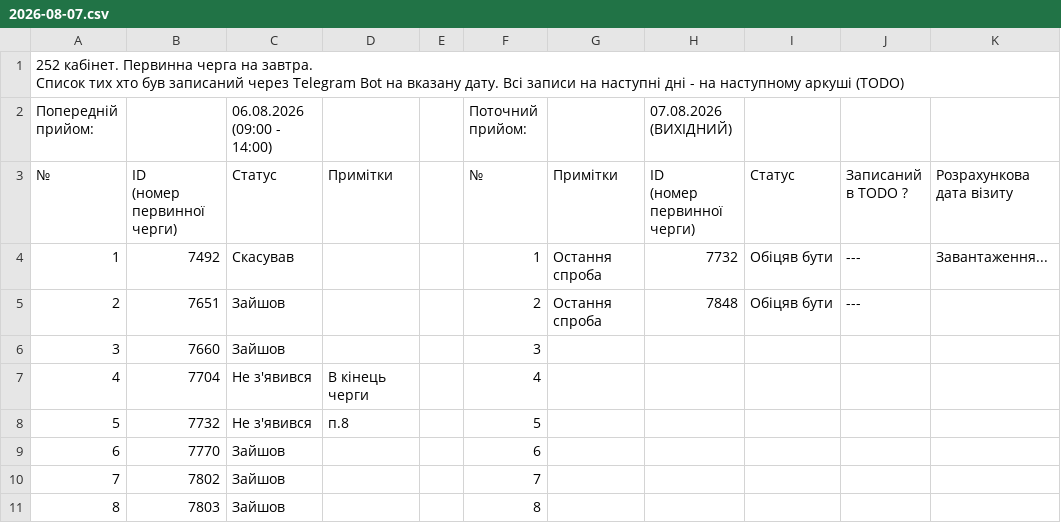
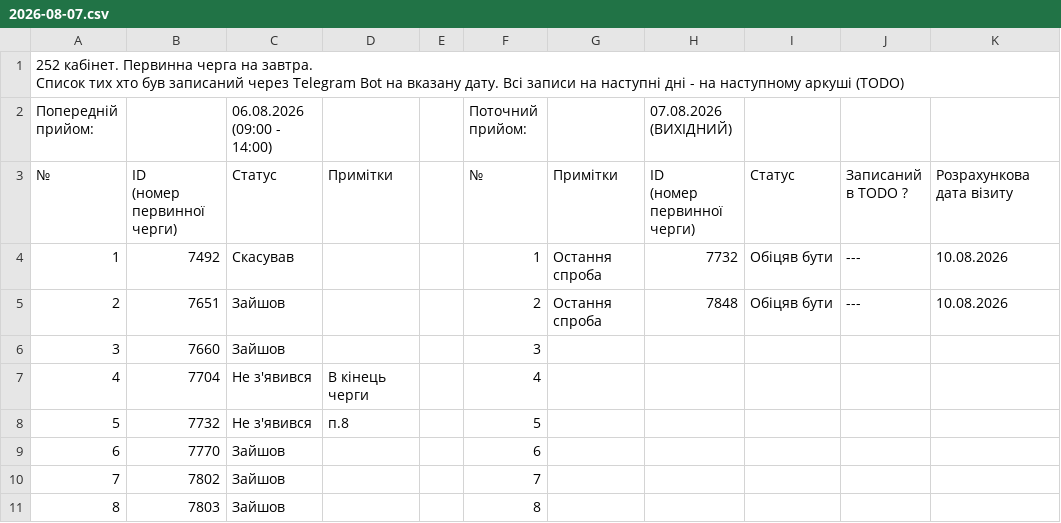
Before and after one commit to zbstof/vlk-zakrevskoho, a CSV file: daily_sheets_cache/2026-08-07.csv, drawn as a sheet; only a part is shown.

```diff
--- a/daily_sheets_cache/2026-08-07.csv
+++ b/daily_sheets_cache/2026-08-07.csv
@@ -7,4 +7,4 @@
 в TODO ?",Розрахункова дата візиту
-1,7492,Скасував,,,1,Остання спроба,7732,Обіцяв бути,---,Завантаження...
-2,7651,Зайшов,,,2,Остання спроба,7848,Обіцяв бути,---
+1,7492,Скасував,,,1,Остання спроба,7732,Обіцяв бути,---,10.08.2026
+2,7651,Зайшов,,,2,Остання спроба,7848,Обіцяв бути,---,10.08.2026
 3,7660,Зайшов,,,3
```
Also changed, not shown: daily_sheets_cache/2026-08-06.csv.
